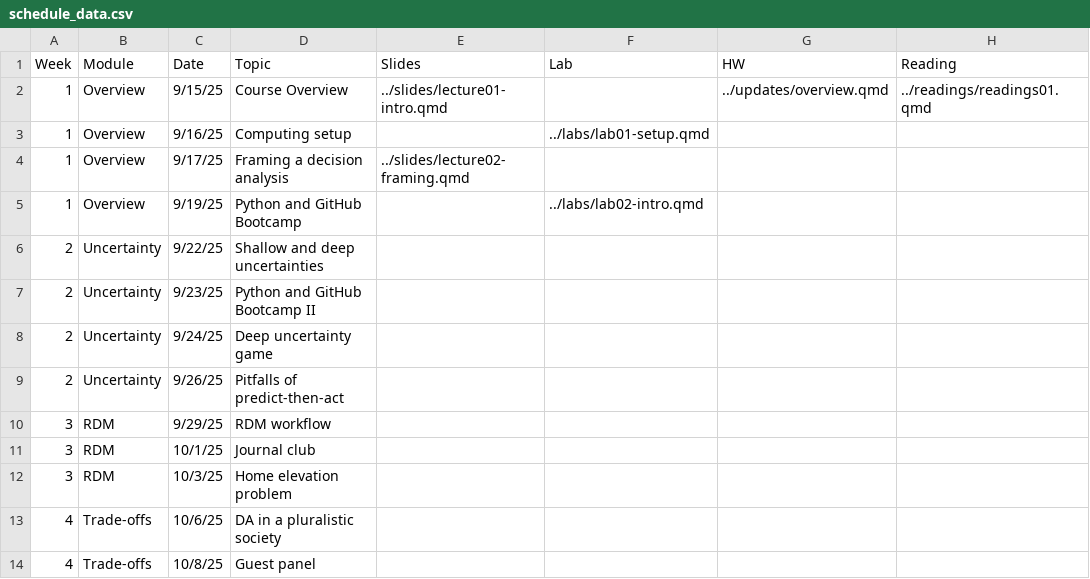
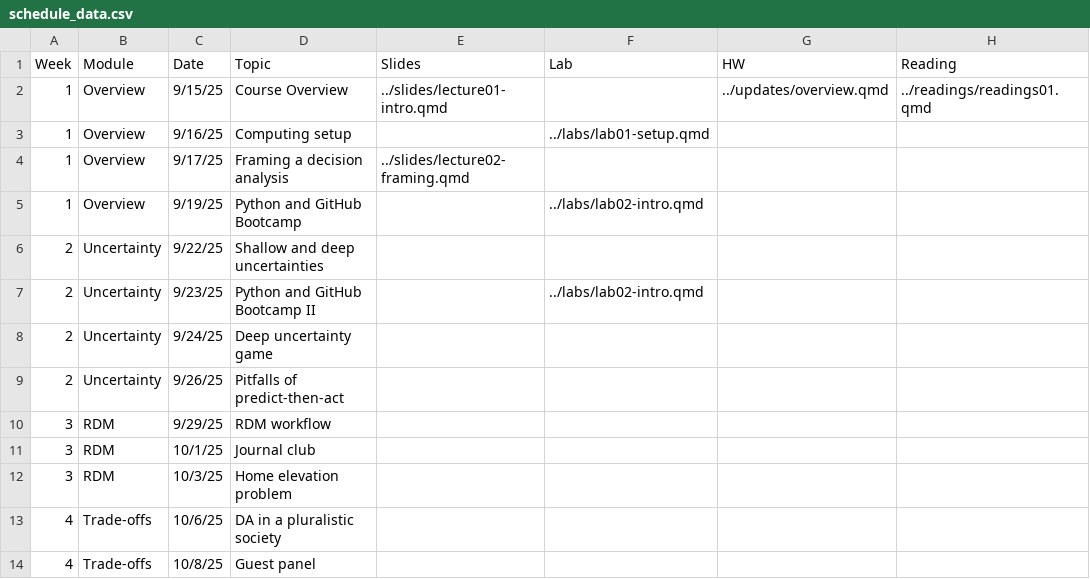
Before and after one commit to abpoll/engs199.20, a CSV file: schedule/schedule_data.csv, drawn as a sheet; only a part is shown.

Commit message:
updated optional week 2 lab link

```diff
--- a/schedule/schedule_data.csv
+++ b/schedule/schedule_data.csv
@@ -6,3 +6,3 @@ Week,Module,Date,Topic,Slides,Lab,HW,Reading
 2,Uncertainty,9/22/25,Shallow and deep uncertainties,,,,
-2,Uncertainty,9/23/25,Python and GitHub Bootcamp II,,,,
+2,Uncertainty,9/23/25,Python and GitHub Bootcamp II,,../labs/lab02-intro.qmd,,
 2,Uncertainty,9/24/25,Deep uncertainty game,,,,
```
Also changed, not shown: 3 other files.
